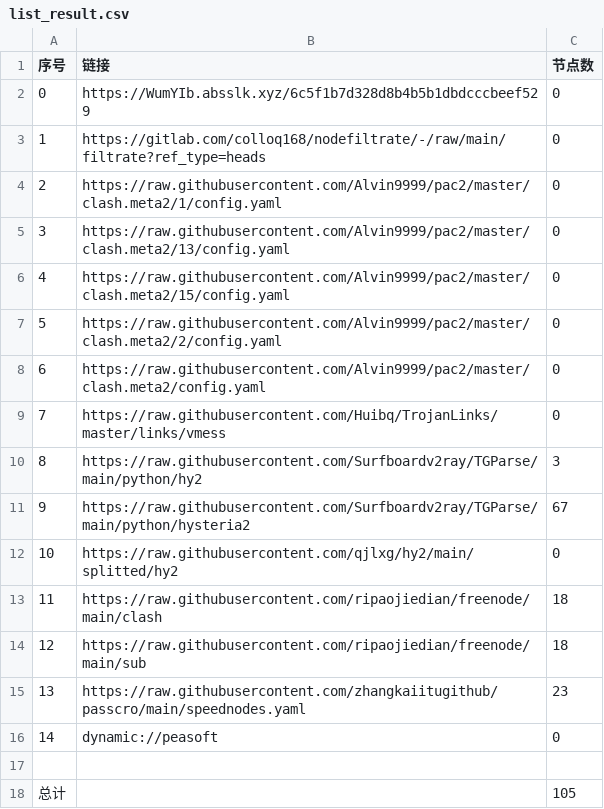
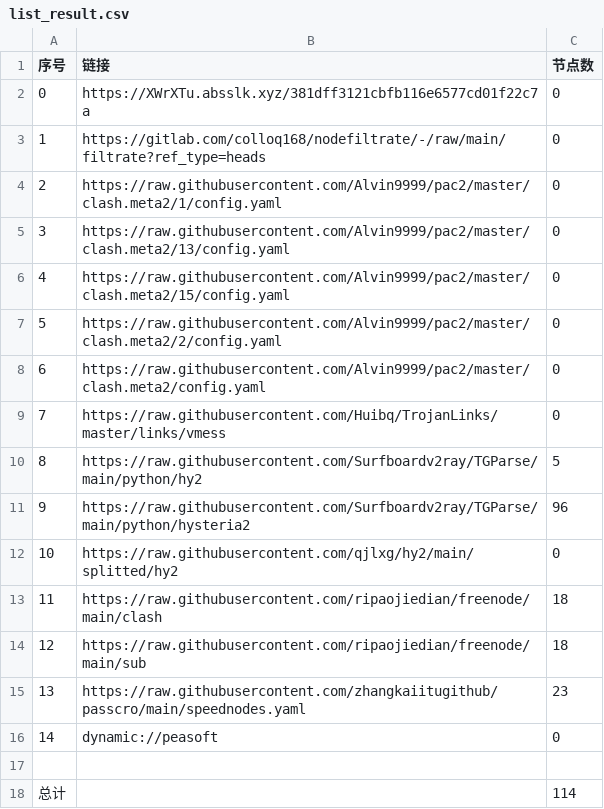
Before and after one commit to xiao33521/AutoMergePublicNodes33521, a CSV file: list_result.csv, drawn as a sheet.

```diff
--- a/list_result.csv
+++ b/list_result.csv
@@ -1,3 +1,3 @@
 序号,链接,节点数
-0,https://WumYIb.absslk.xyz/6c5f1b7d328d8b4b5b1dbdcccbeef529,0
+0,https://XWrXTu.absslk.xyz/381dff3121cbfb116e6577cd01f22c7a,0
 1,https://gitlab.com/colloq168/nodefiltrate/-/raw/main/filtrate?ref_type=heads,0
@@ -9,4 +9,4 @@
 7,https://raw.githubusercontent.com/Huibq/TrojanLinks/master/links/vmess,0
-8,https://raw.githubusercontent.com/Surfboardv2ray/TGParse/main/python/hy2,3
-9,https://raw.githubusercontent.com/Surfboardv2ray/TGParse/main/python/hysteria2,67
+8,https://raw.githubusercontent.com/Surfboardv2ray/TGParse/main/python/hy2,5
+9,https://raw.githubusercontent.com/Surfboardv2ray/TGParse/main/python/hysteria2,96
 10,https://raw.githubusercontent.com/qjlxg/hy2/main/splitted/hy2,0
@@ -17,2 +17,2 @@
 
-总计,,105
+总计,,114
```
Also changed, not shown: 9 other files.
